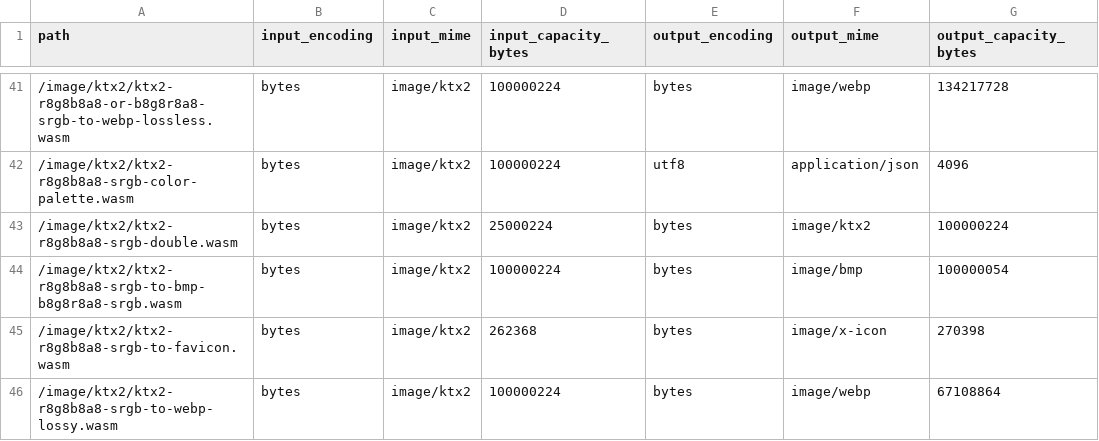
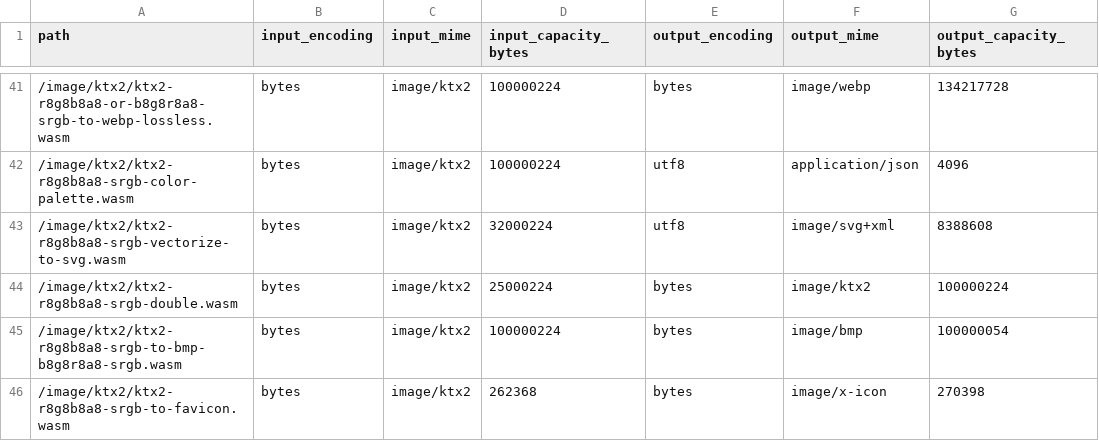
Before and after one commit to royalicing/qip, a CSV file: site/data/component-catalog.csv, drawn as a sheet; only a part is shown, gaps mark what is left out; the shorter side is filled out with more unchanged rows; the diff names each change by its address in the sheet, - before the commit and + after, or states it on an @@ line.

Commit message:
Add KTX2 SVG vectorizer

```diff
--- a/site/data/component-catalog.csv
+++ b/site/data/component-catalog.csv
+row 43: /image/ktx2/ktx2-r8g8b8a8-srgb-vectorize-to-svg.wasm | bytes | image/ktx2 | 32000224 | utf8 | image/svg+xml | 8388608
```
Also changed, not shown: 7 other files.
